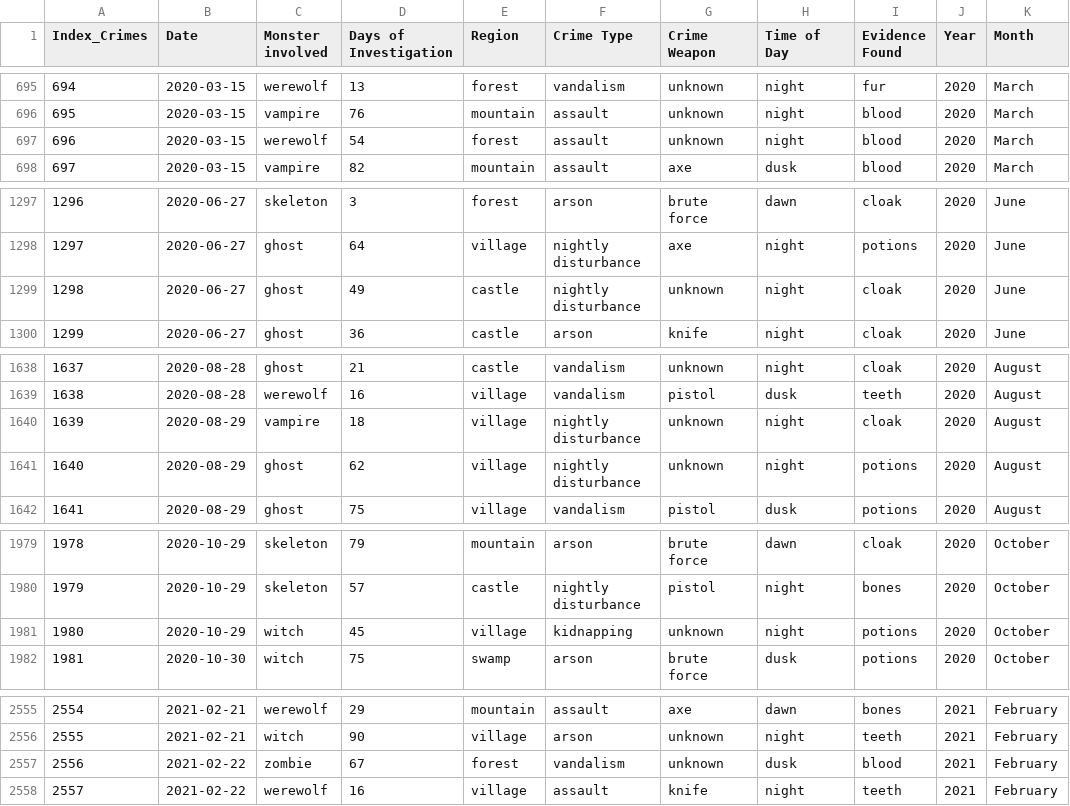
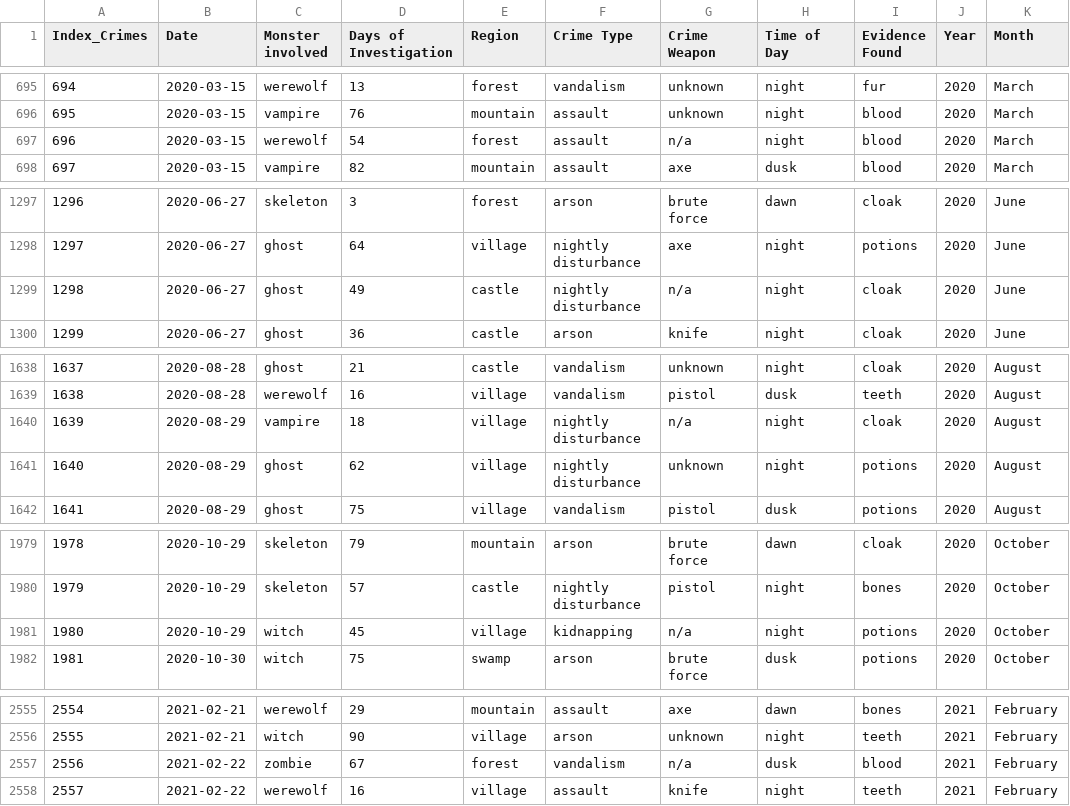
Before and after one commit to stangdio/Data-Boot-Camp, a CSV file: cleanup_Crime_Dataset.csv, drawn as a sheet; only a part is shown, gaps mark what is left out; the diff covers the shown part only; the diff names each change by its address in the sheet, - before the commit and + after, or states it on an @@ line.

Commit message:
encode categorical and normalize numerical data

```diff
--- a/cleanup_Crime_Dataset.csv
+++ b/cleanup_Crime_Dataset.csv
-G697 (Crime Weapon): unknown
+G697 (Crime Weapon): n/a
-G1299 (Crime Weapon): unknown
+G1299 (Crime Weapon): n/a
-G1640 (Crime Weapon): unknown
+G1640 (Crime Weapon): n/a
-G1981 (Crime Weapon): unknown
+G1981 (Crime Weapon): n/a
-G2557 (Crime Weapon): unknown
+G2557 (Crime Weapon): n/a
```
Also changed, not shown: 10 edited cells elsewhere in this file, 2 other files.
